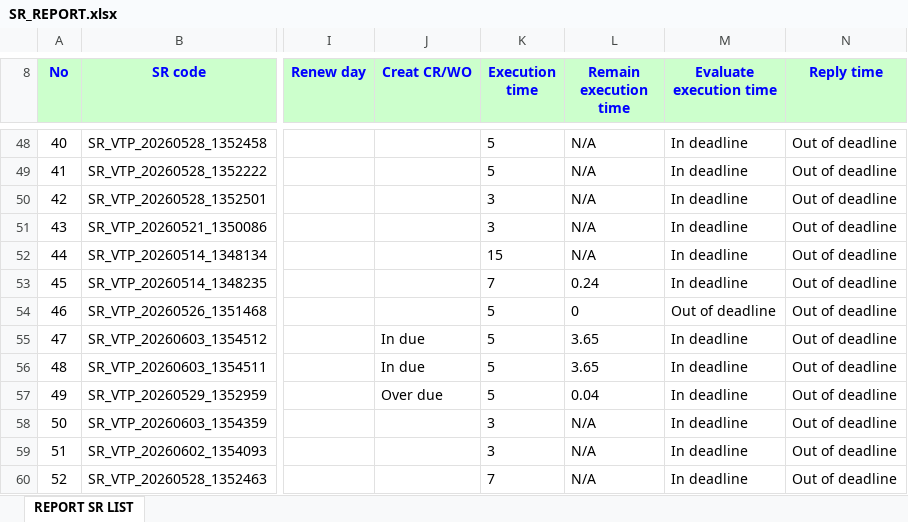
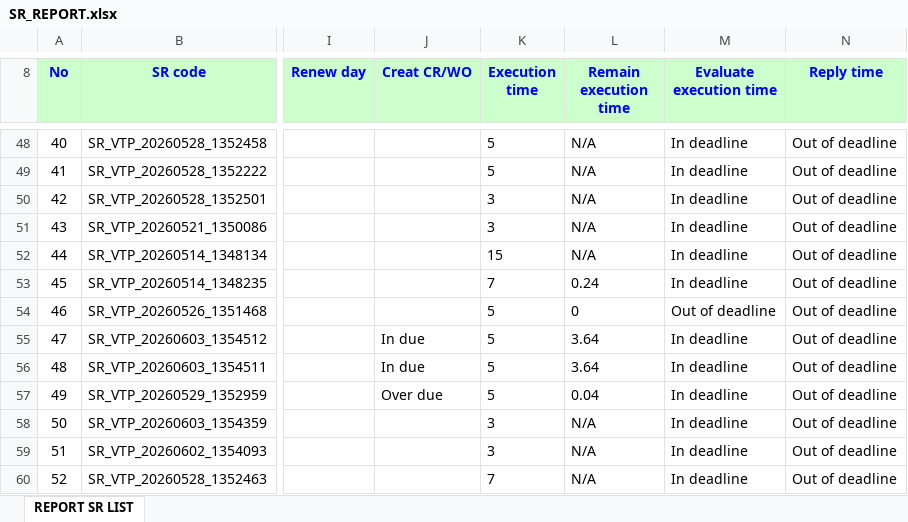
Before and after one commit to alvaromartinezg/sr_dashboard, an Excel workbook: SR_REPORT.xlsx, sheet REPORT SR LIST, drawn as a sheet; only a part is shown, gaps mark what is left out; values as stored, in another font and other column widths than the file's, no borders; the diff covers the shown part only; the diff names each change by its address in the sheet, - before the commit and + after, or states it on an @@ line.

Commit message:
update SR report

```diff
--- a/SR_REPORT.xlsx (sheet REPORT SR LIST)
+++ b/SR_REPORT.xlsx (sheet REPORT SR LIST)
-L55:L56 (Remain execution time): 3.65
+L55:L56 (Remain execution time): 3.64
```
Also changed, not shown: 11 edited cells elsewhere in this sheet.
